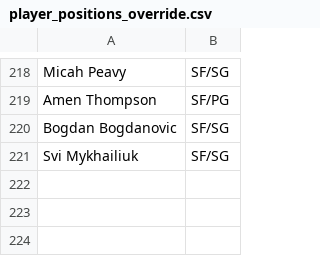
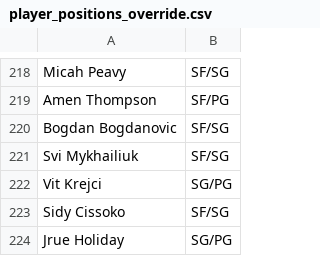
Before and after one commit to Barrett879/nba-value-app, a CSV file: data/player_positions_override.csv, drawn as a sheet; only a part is shown, gaps mark what is left out.

```diff
--- a/data/player_positions_override.csv
+++ b/data/player_positions_override.csv
@@ -221 +221,4 @@ Bogdan Bogdanovic,SF/SG
 Svi Mykhailiuk,SF/SG
+Vit Krejci,SG/PG
+Sidy Cissoko,SF/SG
+Jrue Holiday,SG/PG
```
Also changed, not shown: data/master_roster.csv, 3 other files.
